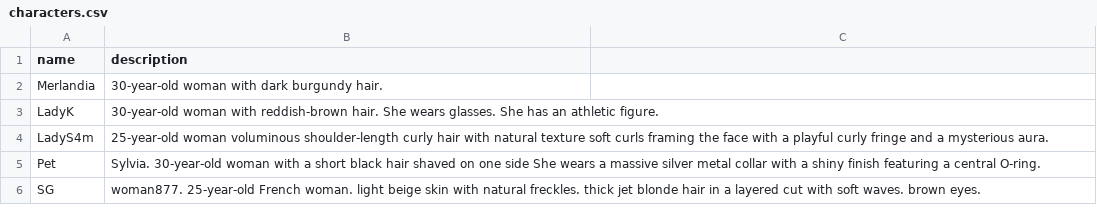
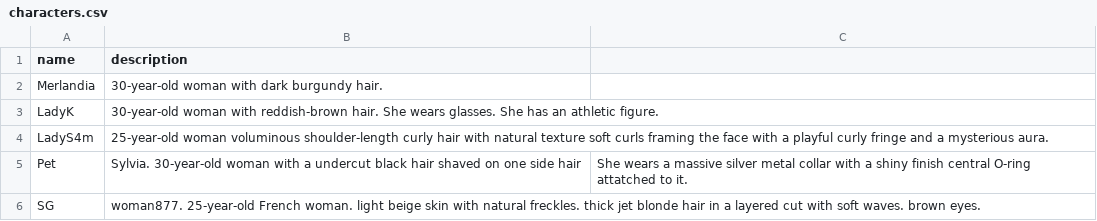
Before and after one commit to sschleis/sschl-comfyui-notes, a CSV file: py/data/characters.csv, drawn as a sheet.

Commit message:
Update characters.csv

```diff
--- a/py/data/characters.csv
+++ b/py/data/characters.csv
@@ -4,3 +4,3 @@ LadyK,30-year-old woman with reddish-brown hair. She wears glasses. She has an a
 LadyS4m,25-year-old woman  voluminous shoulder-length curly hair with natural texture soft curls framing the face with a playful curly fringe and a mysterious aura.
-Pet, Sylvia. 30-year-old woman with a short black hair shaved on one side She wears a massive silver metal collar with a shiny finish featuring a central O-ring.
+Pet, Sylvia. 30-year-old woman with a undercut black hair shaved on one side hair, She wears a massive silver metal collar with a shiny finish central O-ring attatched to it.
 SG, woman877. 25-year-old French woman. light beige skin with natural freckles. thick jet blonde hair in a layered cut with soft waves. brown eyes.
```
